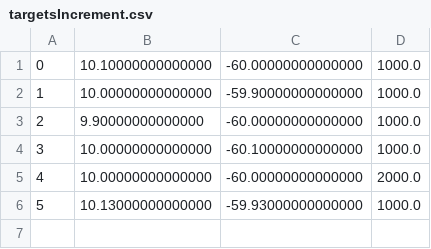
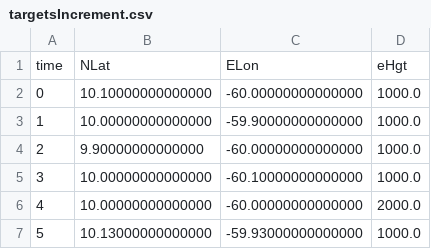
Before and after one commit to mas12498/tracker, a CSV file: data/Increment3/targetsIncrement.csv, drawn as a sheet.

Commit message:
Made TargetModel handle double timestamp and csv header

```diff
--- a/data/Increment3/targetsIncrement.csv
+++ b/data/Increment3/targetsIncrement.csv
@@ -1 +1,2 @@
+time, NLat, ELon, eHgt
 0,   10.10000000000000,  -60.00000000000000,1000.0
```
Also changed, not shown: 2 other files.
